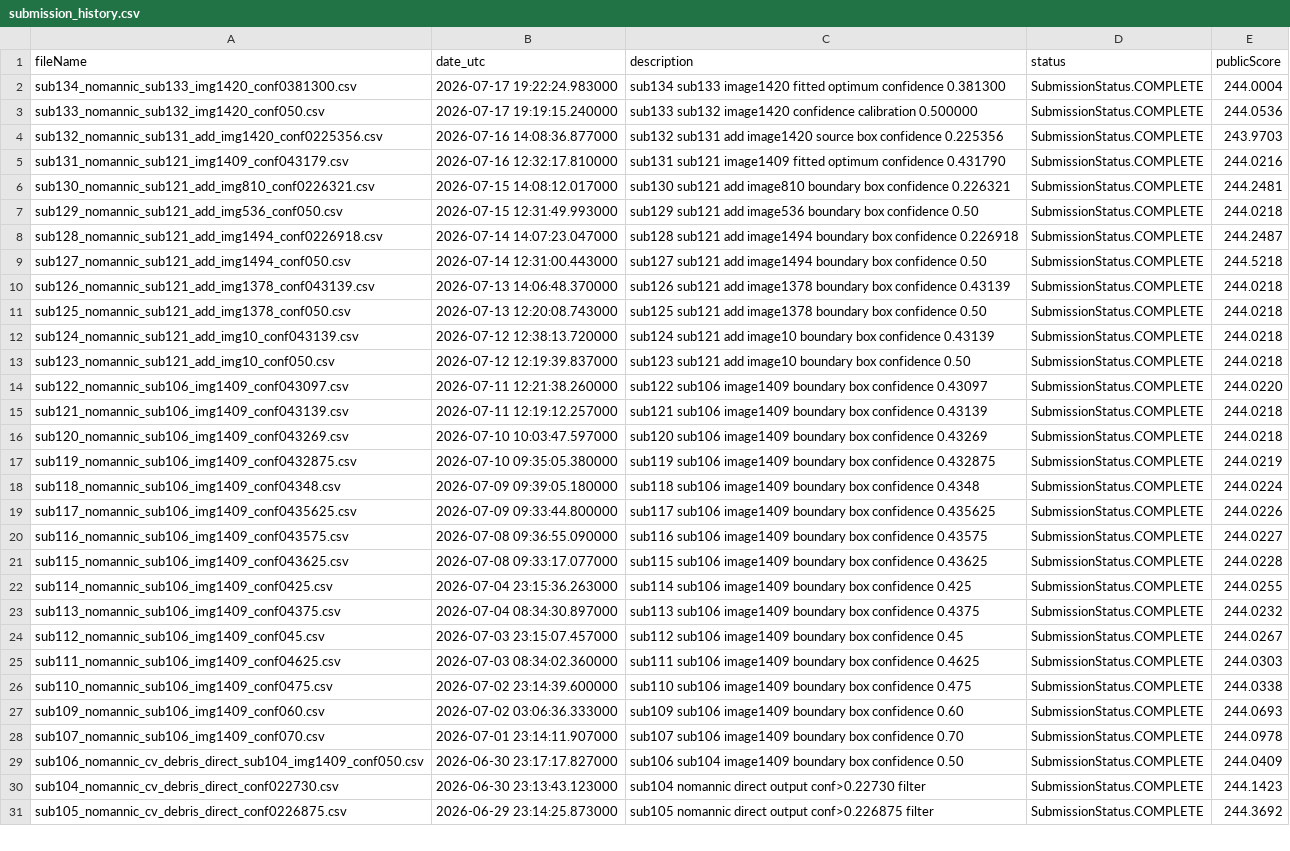
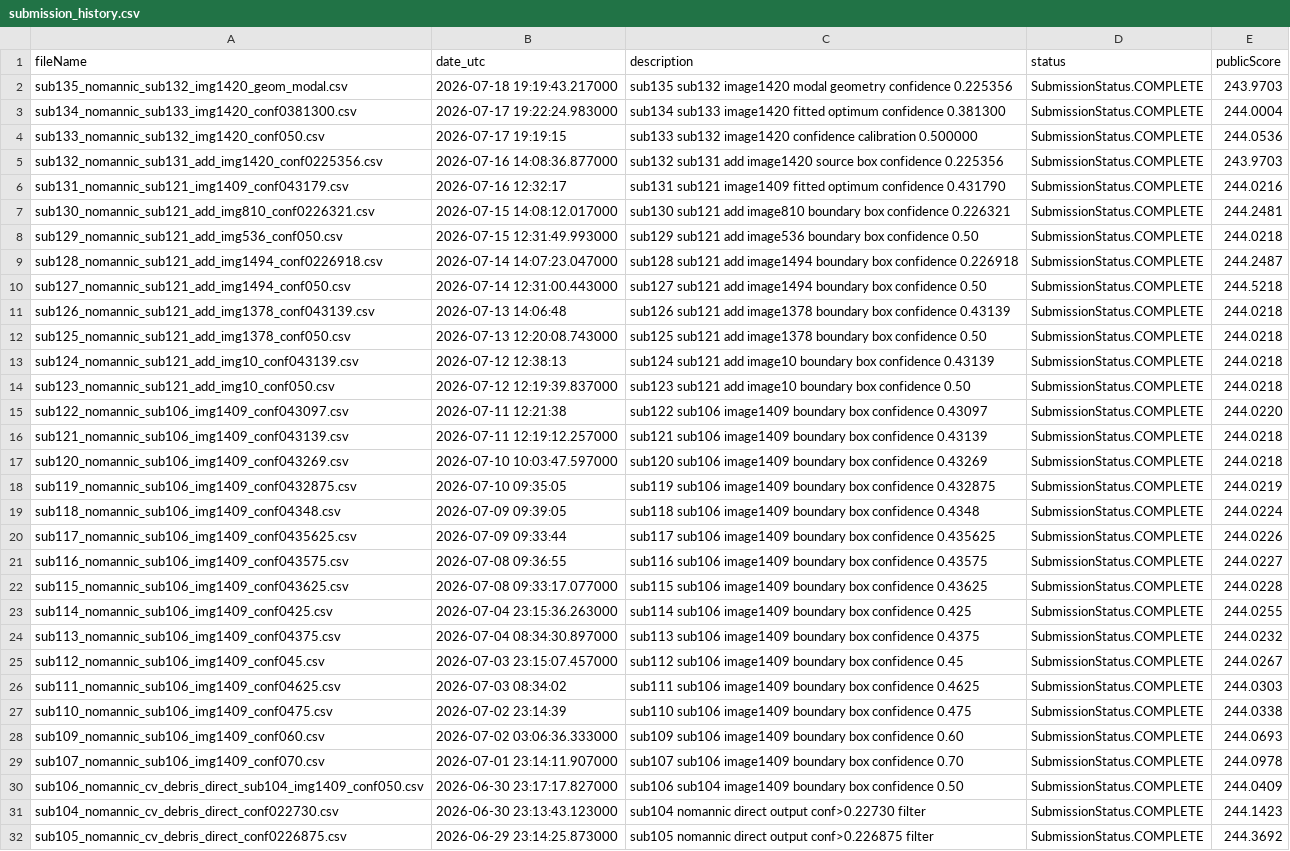
Before and after one commit to Beiciccc/neural-debris-removal-experiments, a CSV file: records/submission_history.csv, drawn as a sheet; only a part is shown; the diff covers the shown part only.

Commit message:
Update experiment records

```diff
--- a/records/submission_history.csv
+++ b/records/submission_history.csv
@@ -1,6 +1,7 @@
 fileName,date_utc,description,status,publicScore
+sub135_nomannic_sub132_img1420_geom_modal.csv,2026-07-18 19:19:43.217000,sub135 sub132 image1420 modal geometry confidence 0.225356,SubmissionStatus.COMPLETE,243.9703
 sub134_nomannic_sub133_img1420_conf0381300.csv,2026-07-17 19:22:24.983000,sub134 sub133 image1420 fitted optimum confidence 0.381300,SubmissionStatus.COMPLETE,244.0004
-sub133_nomannic_sub132_img1420_conf050.csv,2026-07-17 19:19:15.240000,sub133 sub132 image1420 confidence calibration 0.500000,SubmissionStatus.COMPLETE,244.0536
+sub133_nomannic_sub132_img1420_conf050.csv,2026-07-17 19:19:15,sub133 sub132 image1420 confidence calibration 0.500000,SubmissionStatus.COMPLETE,244.0536
 sub132_nomannic_sub131_add_img1420_conf0225356.csv,2026-07-16 14:08:36.877000,sub132 sub131 add image1420 source box confidence 0.225356,SubmissionStatus.COMPLETE,243.9703
-sub131_nomannic_sub121_img1409_conf043179.csv,2026-07-16 12:32:17.810000,sub131 sub121 image1409 fitted optimum confidence 0.431790,SubmissionStatus.COMPLETE,244.0216
+sub131_nomannic_sub121_img1409_conf043179.csv,2026-07-16 12:32:17,sub131 sub121 image1409 fitted optimum confidence 0.431790,SubmissionStatus.COMPLETE,244.0216
 sub130_nomannic_sub121_add_img810_conf0226321.csv,2026-07-15 14:08:12.017000,sub130 sub121 add image810 boundary box confidence 0.226321,SubmissionStatus.COMPLETE,244.2481
@@ -9,13 +10,13 @@ sub128_nomannic_sub121_add_img1494_conf0226918.csv,2026-07-14 14:07:23.047000,su
 sub127_nomannic_sub121_add_img1494_conf050.csv,2026-07-14 12:31:00.443000,sub127 sub121 add image1494 boundary box confidence 0.50,SubmissionStatus.COMPLETE,244.5218
-sub126_nomannic_sub121_add_img1378_conf043139.csv,2026-07-13 14:06:48.370000,sub126 sub121 add image1378 boundary box confidence 0.43139,SubmissionStatus.COMPLETE,244.0218
+sub126_nomannic_sub121_add_img1378_conf043139.csv,2026-07-13 14:06:48,sub126 sub121 add image1378 boundary box confidence 0.43139,SubmissionStatus.COMPLETE,244.0218
 sub125_nomannic_sub121_add_img1378_conf050.csv,2026-07-13 12:20:08.743000,sub125 sub121 add image1378 boundary box confidence 0.50,SubmissionStatus.COMPLETE,244.0218
-sub124_nomannic_sub121_add_img10_conf043139.csv,2026-07-12 12:38:13.720000,sub124 sub121 add image10 boundary box confidence 0.43139,SubmissionStatus.COMPLETE,244.0218
+sub124_nomannic_sub121_add_img10_conf043139.csv,2026-07-12 12:38:13,sub124 sub121 add image10 boundary box confidence 0.43139,SubmissionStatus.COMPLETE,244.0218
 sub123_nomannic_sub121_add_img10_conf050.csv,2026-07-12 12:19:39.837000,sub123 sub121 add image10 boundary box confidence 0.50,SubmissionStatus.COMPLETE,244.0218
-sub122_nomannic_sub106_img1409_conf043097.csv,2026-07-11 12:21:38.260000,sub122 sub106 image1409 boundary box confidence 0.43097,SubmissionStatus.COMPLETE,244.0220
+sub122_nomannic_sub106_img1409_conf043097.csv,2026-07-11 12:21:38,sub122 sub106 image1409 boundary box confidence 0.43097,SubmissionStatus.COMPLETE,244.0220
 sub121_nomannic_sub106_img1409_conf043139.csv,2026-07-11 12:19:12.257000,sub121 sub106 image1409 boundary box confidence 0.43139,SubmissionStatus.COMPLETE,244.0218
 sub120_nomannic_sub106_img1409_conf043269.csv,2026-07-10 10:03:47.597000,sub120 sub106 image1409 boundary box confidence 0.43269,SubmissionStatus.COMPLETE,244.0218
-sub119_nomannic_sub106_img1409_conf0432875.csv,2026-07-10 09:35:05.380000,sub119 sub106 image1409 boundary box confidence 0.432875,SubmissionStatus.COMPLETE,244.0219
-sub118_nomannic_sub106_img1409_conf04348.csv,2026-07-09 09:39:05.180000,sub118 sub106 image1409 boundary box confidence 0.4348,SubmissionStatus.COMPLETE,244.0224
-sub117_nomannic_sub106_img1409_conf0435625.csv,2026-07-09 09:33:44.800000,sub117 sub106 image1409 boundary box confidence 0.435625,SubmissionStatus.COMPLETE,244.0226
-sub116_nomannic_sub106_img1409_conf043575.csv,2026-07-08 09:36:55.090000,sub116 sub106 image1409 boundary box confidence 0.43575,SubmissionStatus.COMPLETE,244.0227
+sub119_nomannic_sub106_img1409_conf0432875.csv,2026-07-10 09:35:05,sub119 sub106 image1409 boundary box confidence 0.432875,SubmissionStatus.COMPLETE,244.0219
+sub118_nomannic_sub106_img1409_conf04348.csv,2026-07-09 09:39:05,sub118 sub106 image1409 boundary box confidence 0.4348,SubmissionStatus.COMPLETE,244.0224
+sub117_nomannic_sub106_img1409_conf0435625.csv,2026-07-09 09:33:44,sub117 sub106 image1409 boundary box confidence 0.435625,SubmissionStatus.COMPLETE,244.0226
+sub116_nomannic_sub106_img1409_conf043575.csv,2026-07-08 09:36:55,sub116 sub106 image1409 boundary box confidence 0.43575,SubmissionStatus.COMPLETE,244.0227
 sub115_nomannic_sub106_img1409_conf043625.csv,2026-07-08 09:33:17.077000,sub115 sub106 image1409 boundary box confidence 0.43625,SubmissionStatus.COMPLETE,244.0228
@@ -24,4 +25,4 @@ sub113_nomannic_sub106_img1409_conf04375.csv,2026-07-04 08:34:30.897000,sub113 s
 sub112_nomannic_sub106_img1409_conf045.csv,2026-07-03 23:15:07.457000,sub112 sub106 image1409 boundary box confidence 0.45,SubmissionStatus.COMPLETE,244.0267
-sub111_nomannic_sub106_img1409_conf04625.csv,2026-07-03 08:34:02.360000,sub111 sub106 image1409 boundary box confidence 0.4625,SubmissionStatus.COMPLETE,244.0303
-sub110_nomannic_sub106_img1409_conf0475.csv,2026-07-02 23:14:39.600000,sub110 sub106 image1409 boundary box confidence 0.475,SubmissionStatus.COMPLETE,244.0338
+sub111_nomannic_sub106_img1409_conf04625.csv,2026-07-03 08:34:02,sub111 sub106 image1409 boundary box confidence 0.4625,SubmissionStatus.COMPLETE,244.0303
+sub110_nomannic_sub106_img1409_conf0475.csv,2026-07-02 23:14:39,sub110 sub106 image1409 boundary box confidence 0.475,SubmissionStatus.COMPLETE,244.0338
 sub109_nomannic_sub106_img1409_conf060.csv,2026-07-02 03:06:36.333000,sub109 sub106 image1409 boundary box confidence 0.60,SubmissionStatus.COMPLETE,244.0693
```
Also changed, not shown: 1 removed row and 4 edited cells elsewhere in this file, 1 other file.
